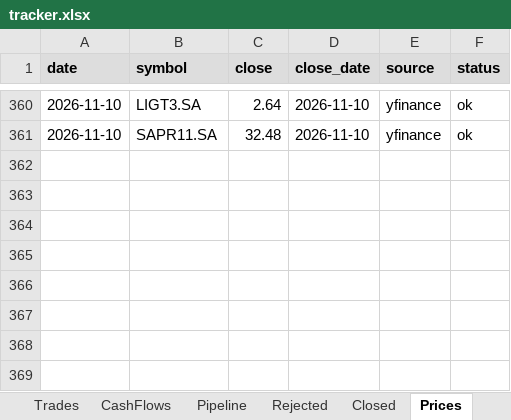
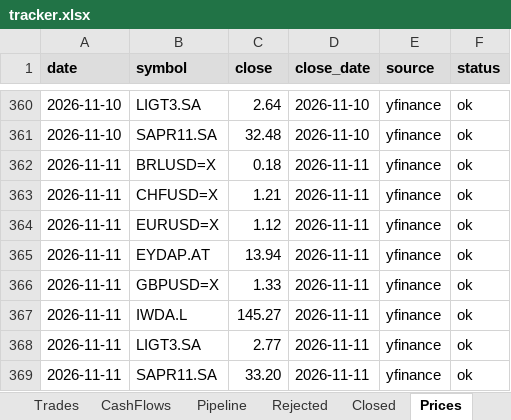
Before and after one commit to thmartinsmonteiro-netizen/hedgefund, an Excel workbook: reports/tracker.xlsx, sheet Prices, drawn as a sheet; only a part is shown, gaps mark what is left out; values as stored, in another font and other column widths than the file's, no borders; the diff names each change by its address in the sheet, - before the commit and + after, or states it on an @@ line.

```diff
--- a/reports/tracker.xlsx (sheet Prices)
+++ b/reports/tracker.xlsx (sheet Prices)
+row 362: 2026-11-11 | BRLUSD=X | 0.18 | 2026-11-11 | yfinance | ok
+row 363: 2026-11-11 | CHFUSD=X | 1.21 | 2026-11-11 | yfinance | ok
+row 364: 2026-11-11 | EURUSD=X | 1.12 | 2026-11-11 | yfinance | ok
+row 365: 2026-11-11 | EYDAP.AT | 13.94 | 2026-11-11 | yfinance | ok
+row 366: 2026-11-11 | GBPUSD=X | 1.33 | 2026-11-11 | yfinance | ok
+row 367: 2026-11-11 | IWDA.L | 145.27 | 2026-11-11 | yfinance | ok
+row 368: 2026-11-11 | LIGT3.SA | 2.77 | 2026-11-11 | yfinance | ok
+row 369: 2026-11-11 | SAPR11.SA | 33.20 | 2026-11-11 | yfinance | ok
```
Also changed, not shown: sheet NAV, sheet Positions, 4 other files.
